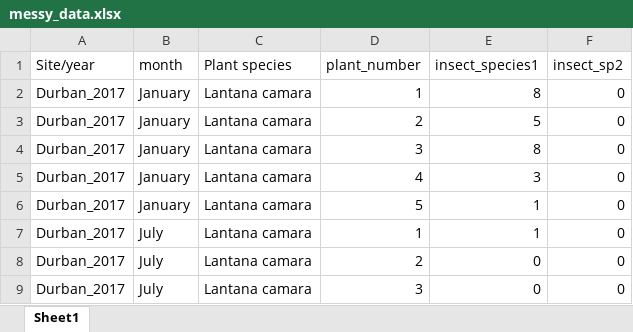
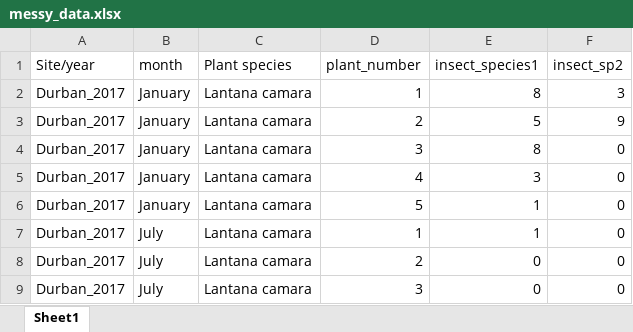
Before and after one commit to guysutton/CBC_coding_club, an Excel workbook: data_raw/messy_data.xlsx, sheet Sheet1, drawn as a sheet; only a part is shown; values as stored, in another font and other column widths than the file's, no borders; the diff names each change by its address in the sheet, - before the commit and + after, or states it on an @@ line.

```diff
--- a/data_raw/messy_data.xlsx (sheet Sheet1)
+++ b/data_raw/messy_data.xlsx (sheet Sheet1)
-F2 (insect_sp2): 0
+F2 (insect_sp2): 3
-F3 (insect_sp2): 0
+F3 (insect_sp2): 9
```
Also changed, not shown: 2 other files.
